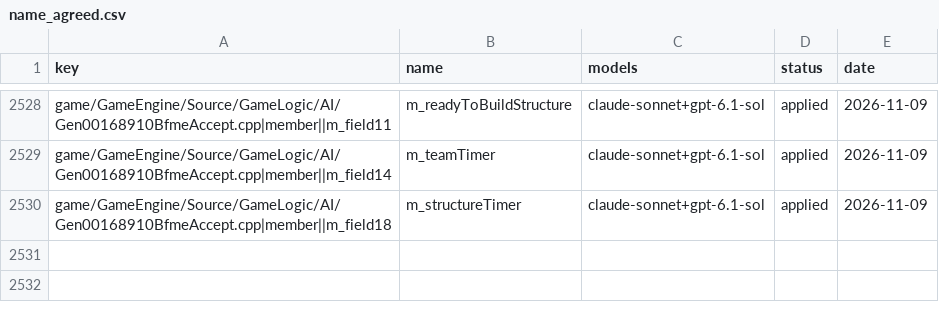
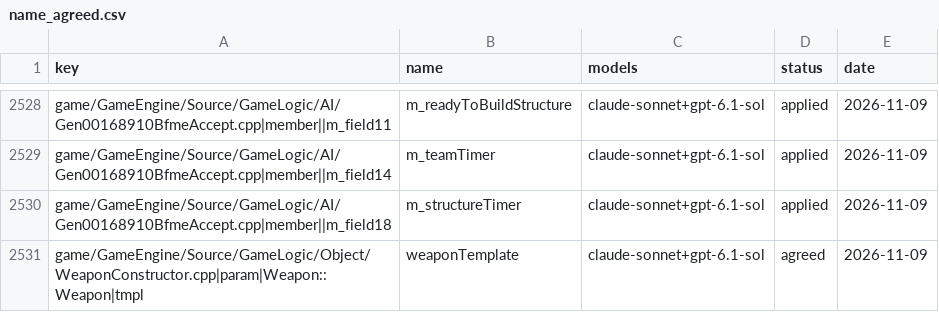
Before and after one commit to Open-BFME/Open-BFME-1, a CSV file: targets/game/reverse/name_agreed.csv, drawn as a sheet; only a part is shown, gaps mark what is left out.

Commit message:
name_lane: claude-sonnet votes on WeaponConstructor.cpp, 1 name(s) agreed

```diff
--- a/targets/game/reverse/name_agreed.csv
+++ b/targets/game/reverse/name_agreed.csv
@@ -2530 +2530,2 @@ game/GameEngine/Source/GameLogic/AI/Gen00168910BfmeAccept.cpp|member||m_field14,
 game/GameEngine/Source/GameLogic/AI/Gen00168910BfmeAccept.cpp|member||m_field18,m_structureTimer,claude-sonnet+gpt-6.1-sol,applied,2026-11-09
+game/GameEngine/Source/GameLogic/Object/WeaponConstructor.cpp|param|Weapon::Weapon|tmpl,weaponTemplate,claude-sonnet+gpt-6.1-sol,agreed,2026-11-09
```
Also changed, not shown: 1 other file.
